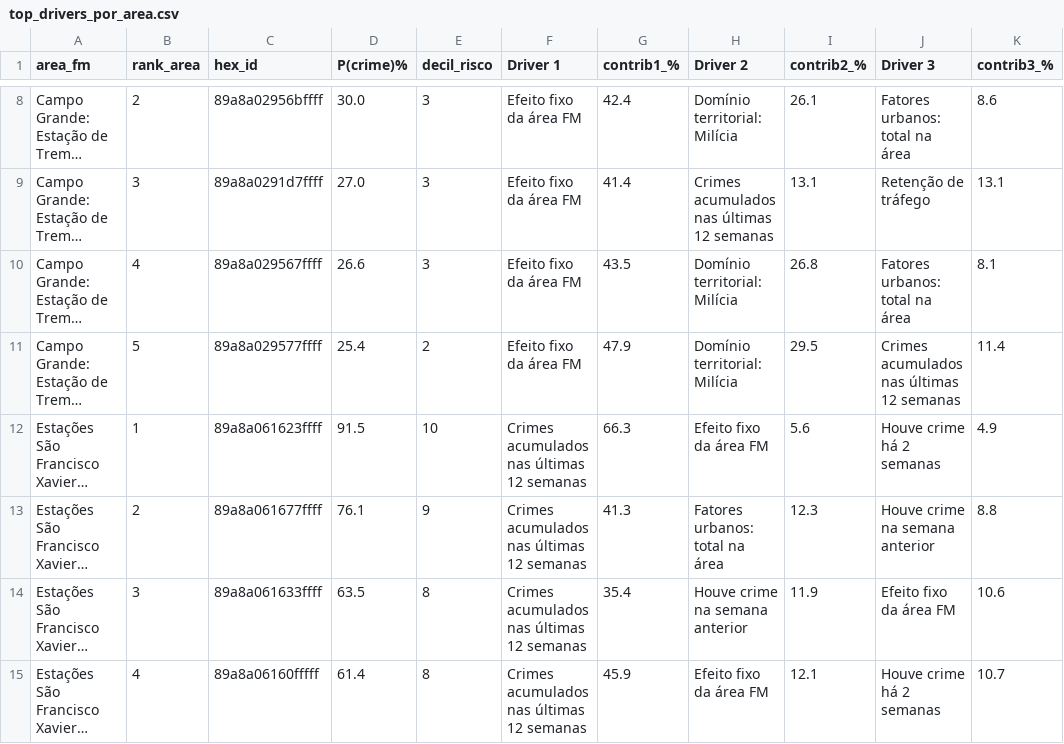
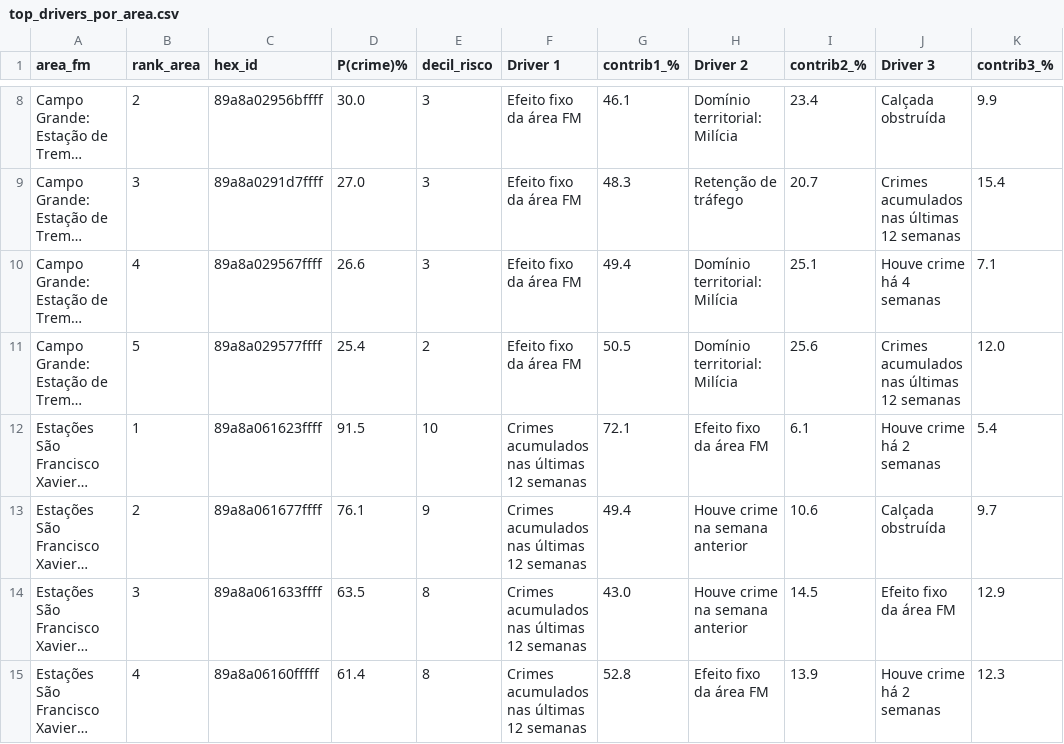
Before and after one commit to pedroribbe/CompStat-Rio, a CSV file: app/frontend/public/compstat/data/top_drivers_por_area.csv, drawn as a sheet; only a part is shown, gaps mark what is left out; long unchanged cells end in …; the diff covers the shown part only; the diff names each change by its address in the sheet, - before the commit and + after, or states it on an @@ line.

```diff
--- a/app/frontend/public/compstat/data/top_drivers_por_area.csv
+++ b/app/frontend/public/compstat/data/top_drivers_por_area.csv
-G8 (contrib1_%): 42.4
+G8 (contrib1_%): 46.1
-I8 (contrib2_%): 26.1
+I8 (contrib2_%): 23.4
-J8 (Driver 3): Fatores urbanos: total na área
+J8 (Driver 3): Calçada obstruída
-K8 (contrib3_%): 8.6
+K8 (contrib3_%): 9.9
-G9 (contrib1_%): 41.4
+G9 (contrib1_%): 48.3
-H9 (Driver 2): Crimes acumulados nas últimas 12 semanas
+H9 (Driver 2): Retenção de tráfego
-I9 (contrib2_%): 13.1
+I9 (contrib2_%): 20.7
-J9 (Driver 3): Retenção de tráfego
+J9 (Driver 3): Crimes acumulados nas últimas 12 semanas
-K9 (contrib3_%): 13.1
+K9 (contrib3_%): 15.4
-G10 (contrib1_%): 43.5
+G10 (contrib1_%): 49.4
-I10 (contrib2_%): 26.8
+I10 (contrib2_%): 25.1
-J10 (Driver 3): Fatores urbanos: total na área
+J10 (Driver 3): Houve crime há 4 semanas
-K10 (contrib3_%): 8.1
+K10 (contrib3_%): 7.1
-G11 (contrib1_%): 47.9
+G11 (contrib1_%): 50.5
-I11 (contrib2_%): 29.5
+I11 (contrib2_%): 25.6
-K11 (contrib3_%): 11.4
+K11 (contrib3_%): 12.0
-G12 (contrib1_%): 66.3
+G12 (contrib1_%): 72.1
-I12 (contrib2_%): 5.6
+I12 (contrib2_%): 6.1
-K12 (contrib3_%): 4.9
+K12 (contrib3_%): 5.4
-G13 (contrib1_%): 41.3
+G13 (contrib1_%): 49.4
-H13 (Driver 2): Fatores urbanos: total na área
+H13 (Driver 2): Houve crime na semana anterior
-I13 (contrib2_%): 12.3
+I13 (contrib2_%): 10.6
-J13 (Driver 3): Houve crime na semana anterior
+J13 (Driver 3): Calçada obstruída
-K13 (contrib3_%): 8.8
+K13 (contrib3_%): 9.7
-G14 (contrib1_%): 35.4
+G14 (contrib1_%): 43.0
-I14 (contrib2_%): 11.9
+I14 (contrib2_%): 14.5
-K14 (contrib3_%): 10.6
+K14 (contrib3_%): 12.9
-G15 (contrib1_%): 45.9
+G15 (contrib1_%): 52.8
-I15 (contrib2_%): 12.1
+I15 (contrib2_%): 13.9
-K15 (contrib3_%): 10.7
+K15 (contrib3_%): 12.3
```
Also changed, not shown: 156 edited cells elsewhere in this file, app/frontend/public/compstat/data/coeficientes_logit.csv, app/frontend/public/compstat/data/metricas_validacao.csv, 11 other files.
